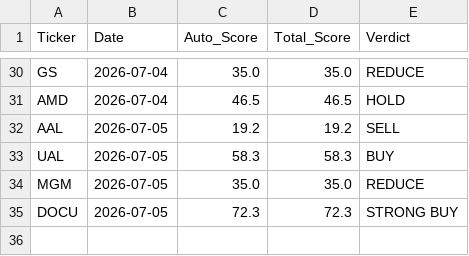
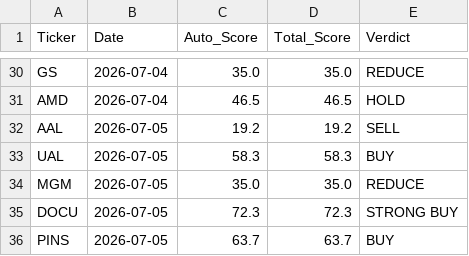
Before and after one commit to jaysang2908/Investment-Automation, a CSV file: score_history.csv, drawn as a sheet; only a part is shown, gaps mark what is left out.

Commit message:
history: PINS score snapshot

```diff
--- a/score_history.csv
+++ b/score_history.csv
@@ -35 +35,2 @@ MGM,2026-07-05,35.0,35.0,REDUCE
 DOCU,2026-07-05,72.3,72.3,STRONG BUY
+PINS,2026-07-05,63.7,63.7,BUY
```
